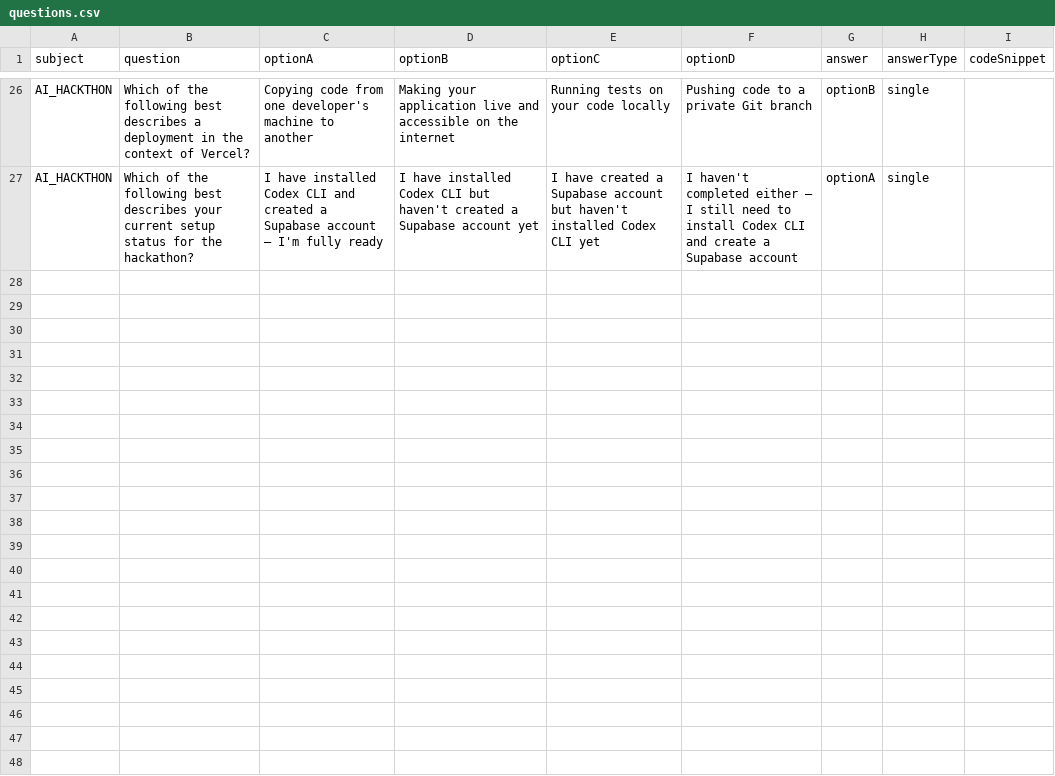
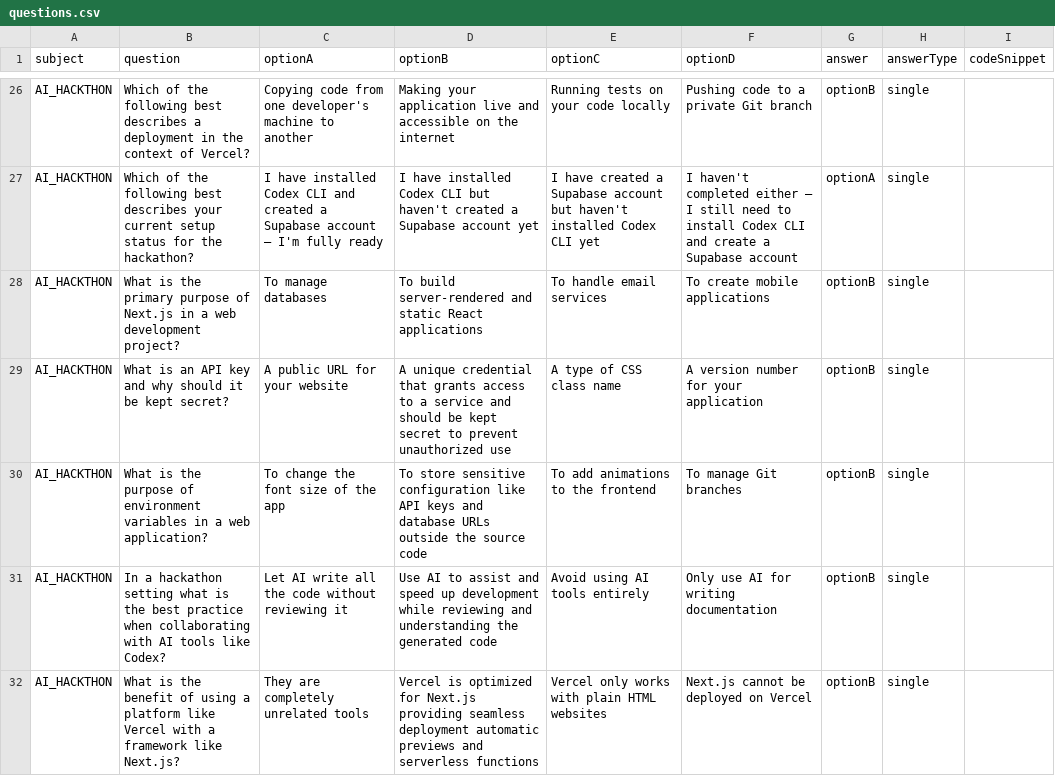
Before and after one commit to harshilghataliya-bacancy/HackathonPreTest, a CSV file: questions.csv, drawn as a sheet; only a part is shown, gaps mark what is left out.

```diff
--- a/questions.csv
+++ b/questions.csv
@@ -27 +27,6 @@ AI_HACKTHON,Which of the following best describes a deployment in the context of
 AI_HACKTHON,Which of the following best describes your current setup status for the hackathon?,I have installed Codex CLI and created a Supabase account — I'm fully ready,I have installed Codex CLI but haven't created a Supabase account yet,I have created a Supabase account but haven't installed Codex CLI yet,I haven't completed either — I still need to install Codex CLI and create a Supabase account,optionA,single,
+AI_HACKTHON,What is the primary purpose of Next.js in a web development project?,To manage databases,To build server-rendered and static React applications,To handle email services,To create mobile applications,optionB,single,
+AI_HACKTHON,What is an API key and why should it be kept secret?,A public URL for your website,A unique credential that grants access to a service and should be kept secret to prevent unauthorized use,A type of CSS class name,A version number for your application,optionB,single,
+AI_HACKTHON,What is the purpose of environment variables in a web application?,To change the font size of the app,To store sensitive configuration like API keys and database URLs outside the source code,To add animations to the frontend,To manage Git branches,optionB,single,
+AI_HACKTHON,In a hackathon setting what is the best practice when collaborating with AI tools like Codex?,Let AI write all the code without reviewing it,Use AI to assist and speed up development while reviewing and understanding the generated code,Avoid using AI tools entirely,Only use AI for writing documentation,optionB,single,
+AI_HACKTHON,What is the benefit of using a platform like Vercel with a framework like Next.js?,They are completely unrelated tools,Vercel is optimized for Next.js providing seamless deployment automatic previews and serverless functions,Vercel only works with plain HTML websites,Next.js cannot be deployed on Vercel,optionB,single,
```
Also changed, not shown: 2 other files.
